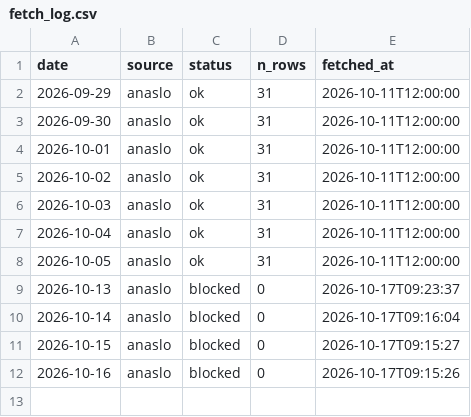
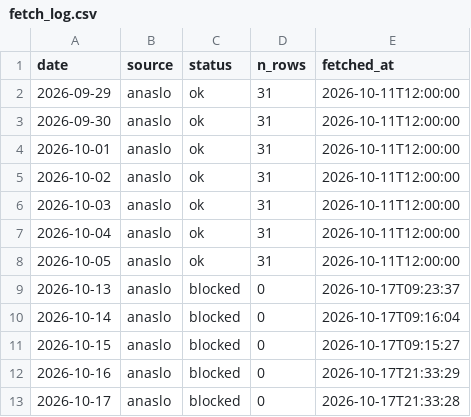
Before and after one commit to koukikoukisanosano-ai/hana-wo, a CSV file: data/fetch_log.csv, drawn as a sheet.

```diff
--- a/data/fetch_log.csv
+++ b/data/fetch_log.csv
@@ -11,2 +11,3 @@ date,source,status,n_rows,fetched_at
 2026-10-15,anaslo,blocked,0,2026-10-17T09:15:27
-2026-10-16,anaslo,blocked,0,2026-10-17T09:15:26
+2026-10-16,anaslo,blocked,0,2026-10-17T21:33:29
+2026-10-17,anaslo,blocked,0,2026-10-17T21:33:28
```
Also changed, not shown: 3 other files.
